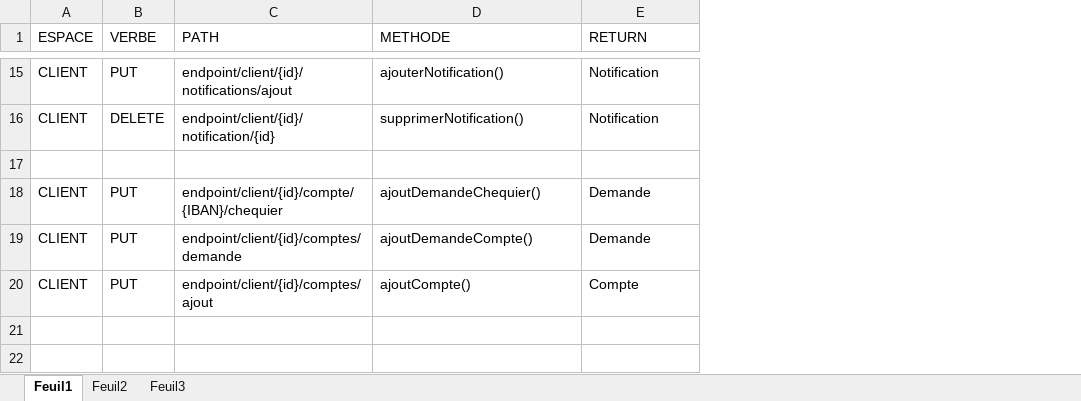
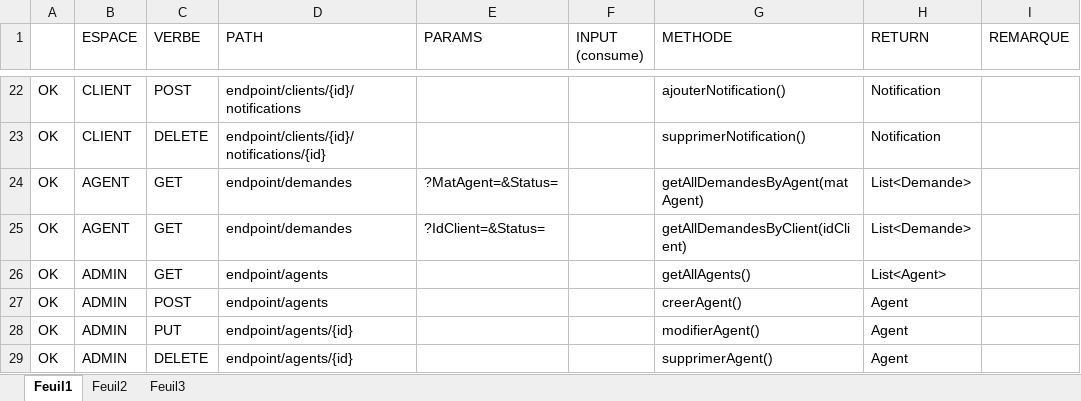
Before and after one commit to Symbioz/GestiBank, an Excel workbook: WS_Rest.xlsx, sheet Feuil1, drawn as a sheet; only a part is shown, gaps mark what is left out; values as stored, in another font and other column widths than the file's, no cell formats; removed rows and columns are numbered as before the commit, all else as after; the diff covers the shown part only; the diff names each change by its address in the sheet, - before the commit and + after, or states it on an @@ line.

```diff
--- a/WS_Rest.xlsx (sheet Feuil1)
+++ b/WS_Rest.xlsx (sheet Feuil1)
+column A, rows 22-24: all OK
+column E (PARAMS), row 24: ?MatAgent=&Status=
+column F (INPUT (consume)), empty
+column I (REMARQUE), empty
-C22 (VERBE): PUT
+C22 (VERBE): POST
-D22 (PATH): endpoint/client/{id}/notifications/ajout
+D22 (PATH): endpoint/clients/{id}/notifications
-D23 (PATH): endpoint/client/{id}/notification/{id}
+D23 (PATH): endpoint/clients/{id}/notifications/{id}
-row 24: (empty)
+row 24: OK | AGENT | GET | endpoint/demandes | ?MatAgent=&Status= |  | getAllDemandesByAgent(matAgent) | List<Demande>
-row 18: CLIENT | PUT | endpoint/client/{id}/compte/{IBAN}/chequier | ajoutDemandeChequier() | Demande
-row 19: CLIENT | PUT | endpoint/client/{id}/comptes/demande | ajoutDemandeCompte() | Demande
-row 20: CLIENT | PUT | endpoint/client/{id}/comptes/ajout | ajoutCompte() | Compte
+row 25: OK | AGENT | GET | endpoint/demandes | ?IdClient=&Status= |  | getAllDemandesByClient(idClient) | List<Demande>
+row 26: OK | ADMIN | GET | endpoint/agents |  |  | getAllAgents() | List<Agent>
+row 27: OK | ADMIN | POST | endpoint/agents |  |  | creerAgent() | Agent
+row 28: OK | ADMIN | PUT | endpoint/agents/{id} |  |  | modifierAgent() | Agent
+row 29: OK | ADMIN | DELETE | endpoint/agents/{id} |  |  | supprimerAgent() | Agent
```
Also changed, not shown: 10 added rows, 3 removed rows and 39 edited cells elsewhere in this sheet, cell formats, 43 other files.
